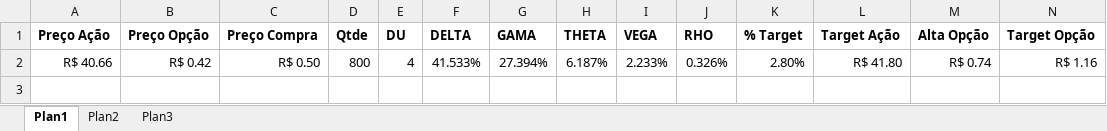
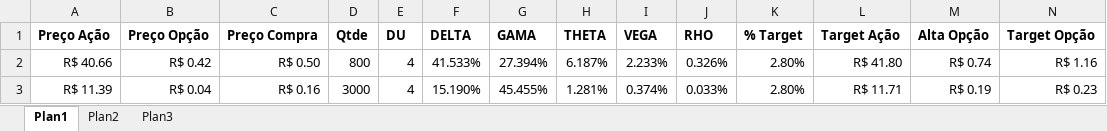
Before and after one commit to bengelbert/ifsc, an Excel workbook: stocks/gama-target.xlsx, sheet Plan1, drawn as a sheet; only a part is shown; values as stored, in another font and other column widths than the file's, no borders; rows hold the shown columns only; the diff names each change by its address in the sheet, - before the commit and + after, or states it on an @@ line.

```diff
--- a/stocks/gama-target.xlsx (sheet Plan1)
+++ b/stocks/gama-target.xlsx (sheet Plan1)
+row 3: R$ 11.39 | R$ 0.04 | R$ 0.16 | 3000 | 4 | 15.190% | 45.455% | 1.281% | 0.374% | 0.033% | 2.80% | R$ 11.71 | R$ 0.19 | R$ 0.23
```
Also changed, not shown: stocks/nc_xpi_opcoes.xlsx, 1 other file.
